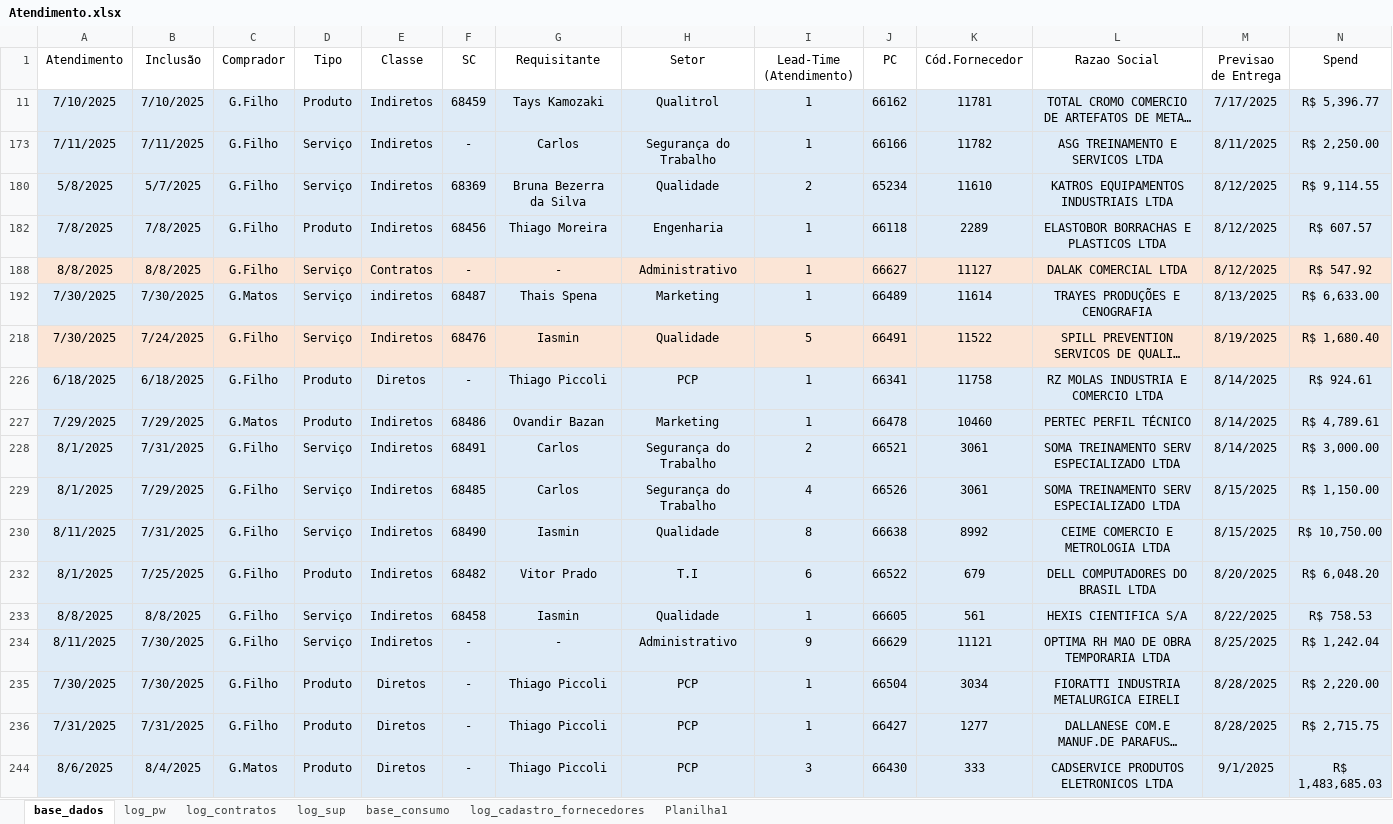
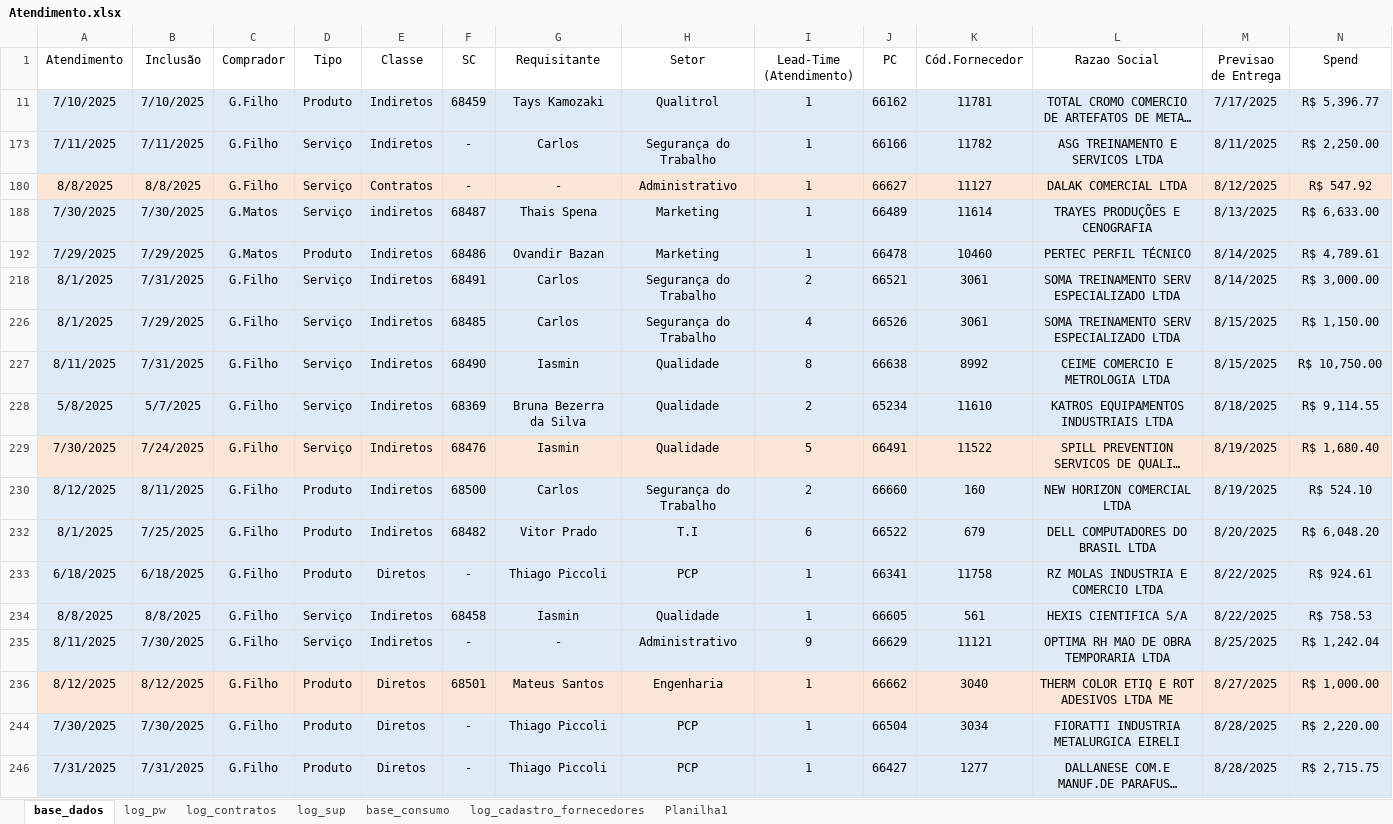
Before and after one commit to beto4lves/app-visualizacao, an Excel workbook: Atendimento.xlsx, sheet base_dados, drawn as a sheet; only a part is shown; the shorter side is filled out with more unchanged rows; long unchanged cells end in …; values as stored, in another font and other column widths than the file's, no borders; table styles not drawn; removed rows and columns are numbered as before the commit, all else as after; rows hold the shown columns only; the diff names each change by its address in the sheet, - before the commit and + after, or states it on an @@ line.

Commit message:
Atualização Base = 12/08

```diff
--- a/Atendimento.xlsx (sheet base_dados)
+++ b/Atendimento.xlsx (sheet base_dados)
-row 180: 5/8/2025 | 5/7/2025 | G.Filho | Serviço | Indiretos | 68369 | Bruna Bezerra da Silva | Qualidade | 2 | 65234 | 11610 | KATROS EQUIPAMENTOS INDUSTRIAIS LTDA | 8/12/2025 | R$ 9,114.55
-row 182: 7/8/2025 | 7/8/2025 | G.Filho | Produto | Indiretos | 68456 | Thiago Moreira | Engenharia | 1 | 66118 | 2289 | ELASTOBOR BORRACHAS E PLASTICOS LTDA | 8/12/2025 | R$ 607.57
-row 226: 6/18/2025 | 6/18/2025 | G.Filho | Produto | Diretos | - | Thiago Piccoli | PCP | 1 | 66341 | 11758 | RZ MOLAS INDUSTRIA E COMERCIO LTDA | 8/14/2025 | R$ 924.61
+row 228: 5/8/2025 | 5/7/2025 | G.Filho | Serviço | Indiretos | 68369 | Bruna Bezerra da Silva | Qualidade | 2 | 65234 | 11610 | KATROS EQUIPAMENTOS INDUSTRIAIS LTDA | 8/18/2025 | R$ 9,114.55
@@ row 218 moved to row 229: 7/30/2025 @@
+row 230: 8/12/2025 | 8/11/2025 | G.Filho | Produto | Indiretos | 68500 | Carlos | Segurança do Trabalho | 2 | 66660 | 160 | NEW HORIZON COMERCIAL LTDA | 8/19/2025 | R$ 524.10
+row 233: 6/18/2025 | 6/18/2025 | G.Filho | Produto | Diretos | - | Thiago Piccoli | PCP | 1 | 66341 | 11758 | RZ MOLAS INDUSTRIA E COMERCIO LTDA | 8/22/2025 | R$ 924.61
+row 236: 8/12/2025 | 8/12/2025 | G.Filho | Produto | Diretos | 68501 | Mateus Santos | Engenharia | 1 | 66662 | 3040 | THERM COLOR ETIQ E ROT ADESIVOS LTDA ME | 8/27/2025 | R$ 1,000.00
```
Also changed, not shown: formulas that keep their value, hidden cells.
